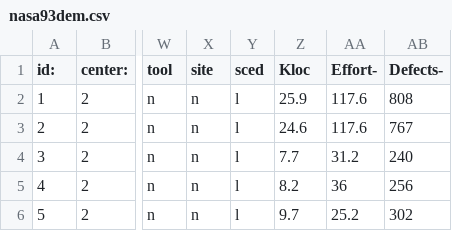
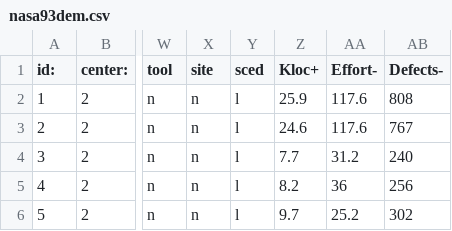
Before and after one commit to timm/l5, a CSV file: data/nasa93dem.csv, drawn as a sheet; only a part is shown, gaps mark what is left out; the diff names each change by its address in the sheet, - before the commit and + after, or states it on an @@ line.

```diff
--- a/data/nasa93dem.csv
+++ b/data/nasa93dem.csv
-Z1: Kloc
+Z1: Kloc+
```
Also changed, not shown: 3 other files.
